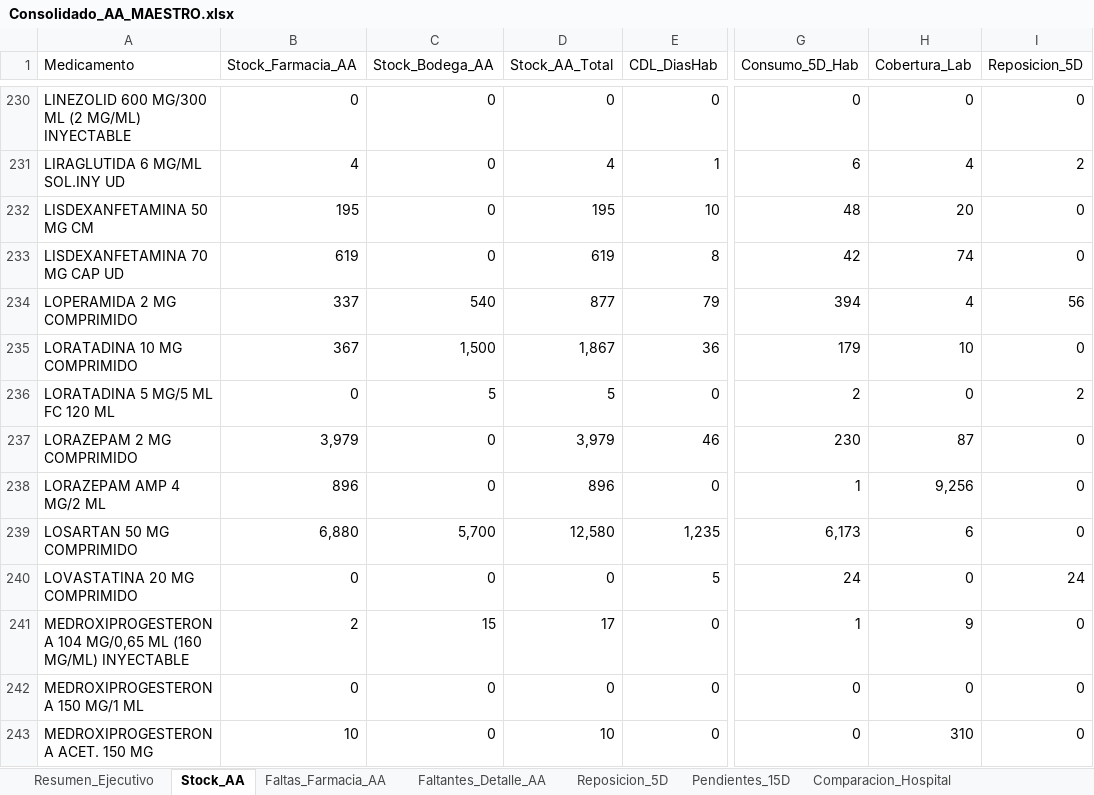
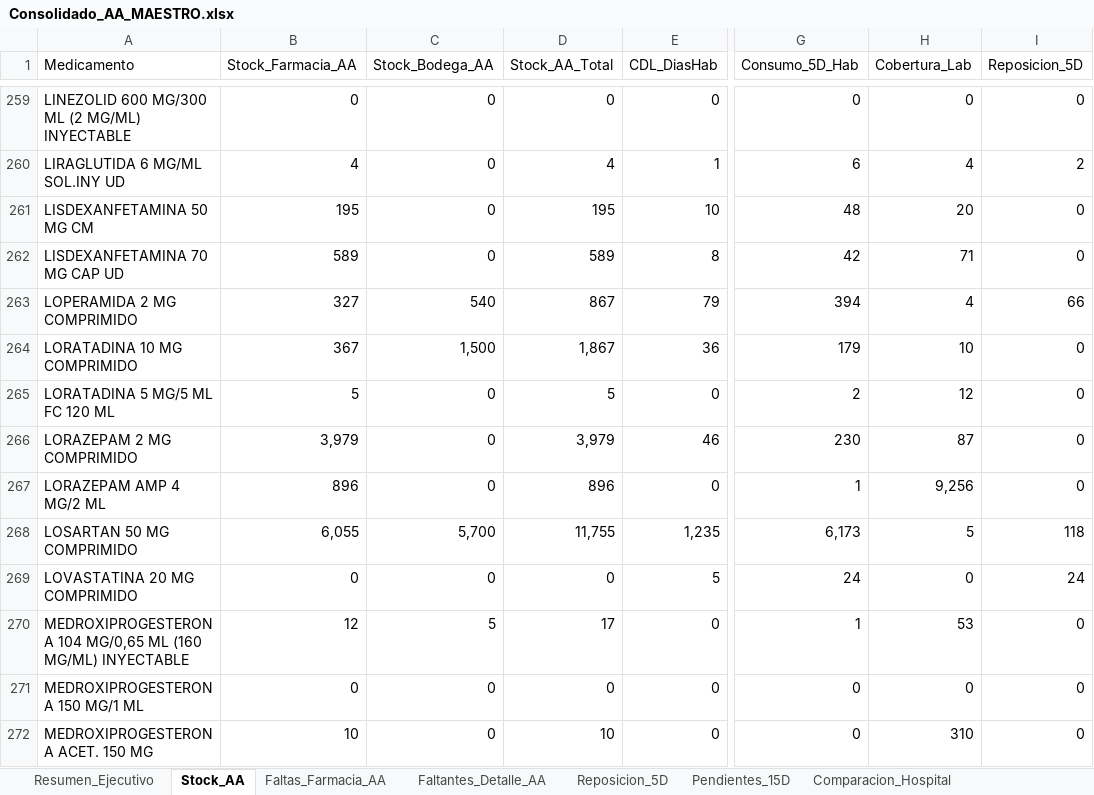
Before and after one commit to danielalfonsocc-rgb/maestro-aa-farmacia, an Excel workbook: Consolidado_AA_MAESTRO.xlsx, sheet Stock_AA, drawn as a sheet; only a part is shown, gaps mark what is left out; values as stored, in another font and other column widths than the file's, no cell formats; addresses are those after the commit; the diff covers the shown part only; the diff names each change by its address in the sheet, - before the commit and + after, or states it on an @@ line.

```diff
--- a/Consolidado_AA_MAESTRO.xlsx (sheet Stock_AA)
+++ b/Consolidado_AA_MAESTRO.xlsx (sheet Stock_AA)
-B262 (Stock_Farmacia_AA): 619
+B262 (Stock_Farmacia_AA): 589
-D262 (Stock_AA_Total): 619
+D262 (Stock_AA_Total): 589
-H262 (Cobertura_Lab): 74
+H262 (Cobertura_Lab): 71
-B263 (Stock_Farmacia_AA): 337
+B263 (Stock_Farmacia_AA): 327
-D263 (Stock_AA_Total): 877
+D263 (Stock_AA_Total): 867
-I263 (Reposicion_5D): 56
+I263 (Reposicion_5D): 66
-B265 (Stock_Farmacia_AA): 0
+B265 (Stock_Farmacia_AA): 5
-C265 (Stock_Bodega_AA): 5
+C265 (Stock_Bodega_AA): 0
-H265 (Cobertura_Lab): 0
+H265 (Cobertura_Lab): 12
-I265 (Reposicion_5D): 2
+I265 (Reposicion_5D): 0
-B268 (Stock_Farmacia_AA): 6,880
+B268 (Stock_Farmacia_AA): 6,055
-D268 (Stock_AA_Total): 12,580
+D268 (Stock_AA_Total): 11,755
-H268 (Cobertura_Lab): 6
+H268 (Cobertura_Lab): 5
-I268 (Reposicion_5D): 0
+I268 (Reposicion_5D): 118
-B270 (Stock_Farmacia_AA): 2
+B270 (Stock_Farmacia_AA): 12
-C270 (Stock_Bodega_AA): 15
+C270 (Stock_Bodega_AA): 5
-H270 (Cobertura_Lab): 9
+H270 (Cobertura_Lab): 53
```
Also changed, not shown: 56 added rows and 551 edited cells elsewhere in this sheet, sheet Pedido_Repos_Bodega, sheet Pedido_Farm_Bodega, sheet SGLI_Estres, sheet Tendencia_Semanal, sheet Reposicion_5D, sheet Consumo_Mensual, 10 more sheets, cell formats, Resumen_Pedidos_AA.xlsx, 2 other files.
